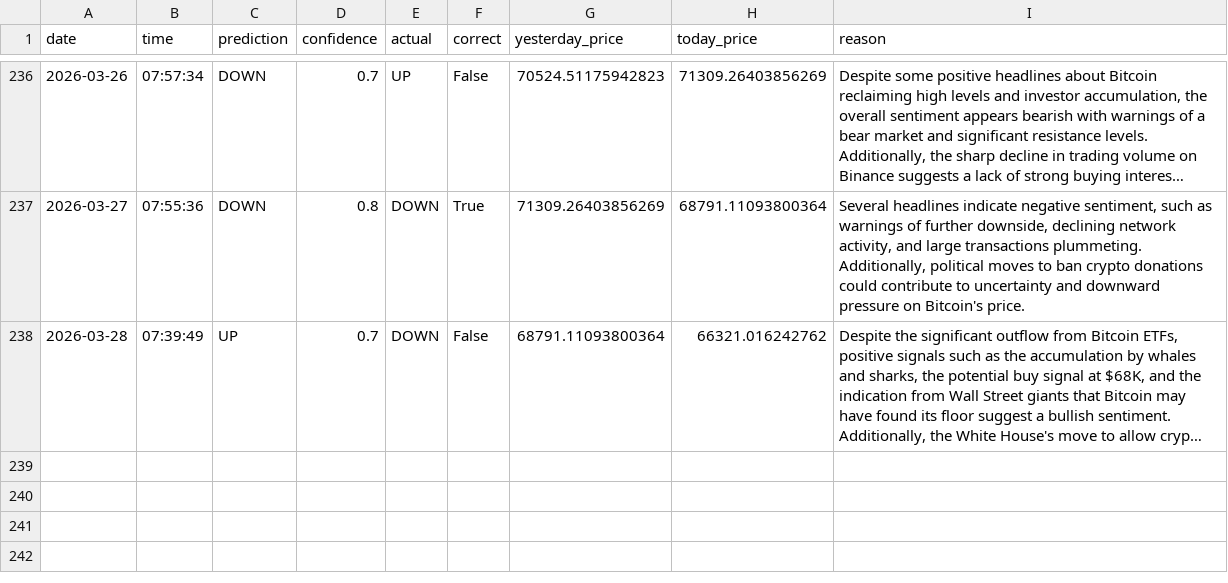
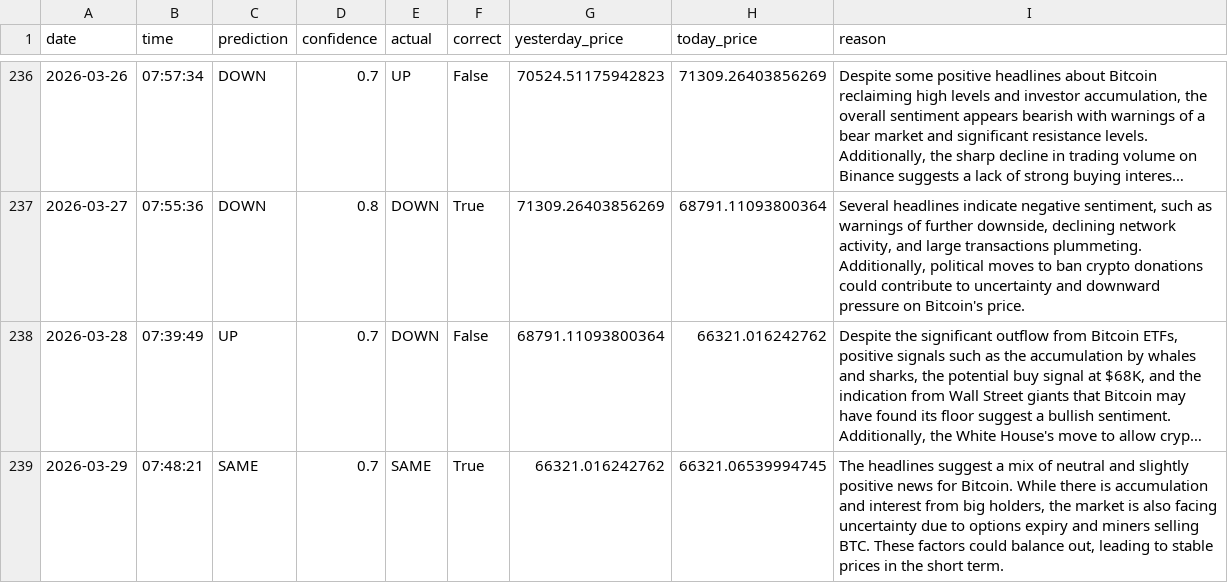
Before and after one commit to phoenixpeak/btc-predictor, a CSV file: btc_predictions_log.csv, drawn as a sheet; only a part is shown, gaps mark what is left out; long unchanged cells end in …; the diff names each change by its address in the sheet, - before the commit and + after, or states it on an @@ line.

```diff
--- a/btc_predictions_log.csv
+++ b/btc_predictions_log.csv
+row 239: 2026-03-29 | 07:48:21 | SAME | 0.7 | SAME | True | 66321.016242762 | 66321.06539994745 | The headlines suggest a mix of neutral and slightly positive news for Bitcoin. While there is accumulation and interest from big holders, the market is also facing uncertainty due to options expiry and miners selling BTC. These factors could balance out, leading to stable prices in the short term.
```
